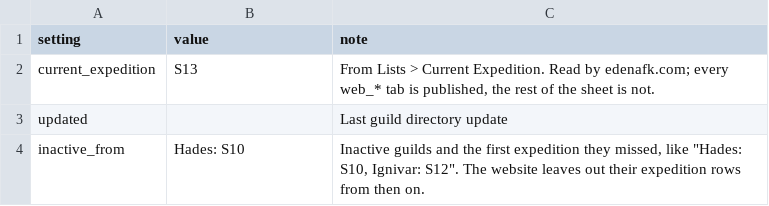
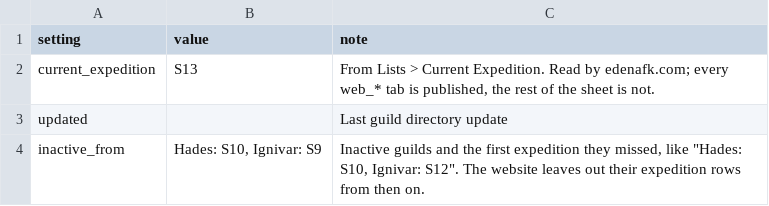
Before and after one commit to IDKTrout/eden-alliance, a CSV file: src/data/web_settings.csv, drawn as a sheet.

```diff
--- a/src/data/web_settings.csv
+++ b/src/data/web_settings.csv
@@ -3,2 +3,2 @@ current_expedition,S13,"From Lists > Current Expedition. Read by edenafk.com; ev
 updated,,Last guild directory update
-inactive_from,Hades: S10,"Inactive guilds and the first expedition they missed, like ""Hades: S10, Ignivar: S12"". The website leaves out their expedition rows from then on."
+inactive_from,"Hades: S10, Ignivar: S9","Inactive guilds and the first expedition they missed, like ""Hades: S10, Ignivar: S12"". The website leaves out their expedition rows from then on."
```
